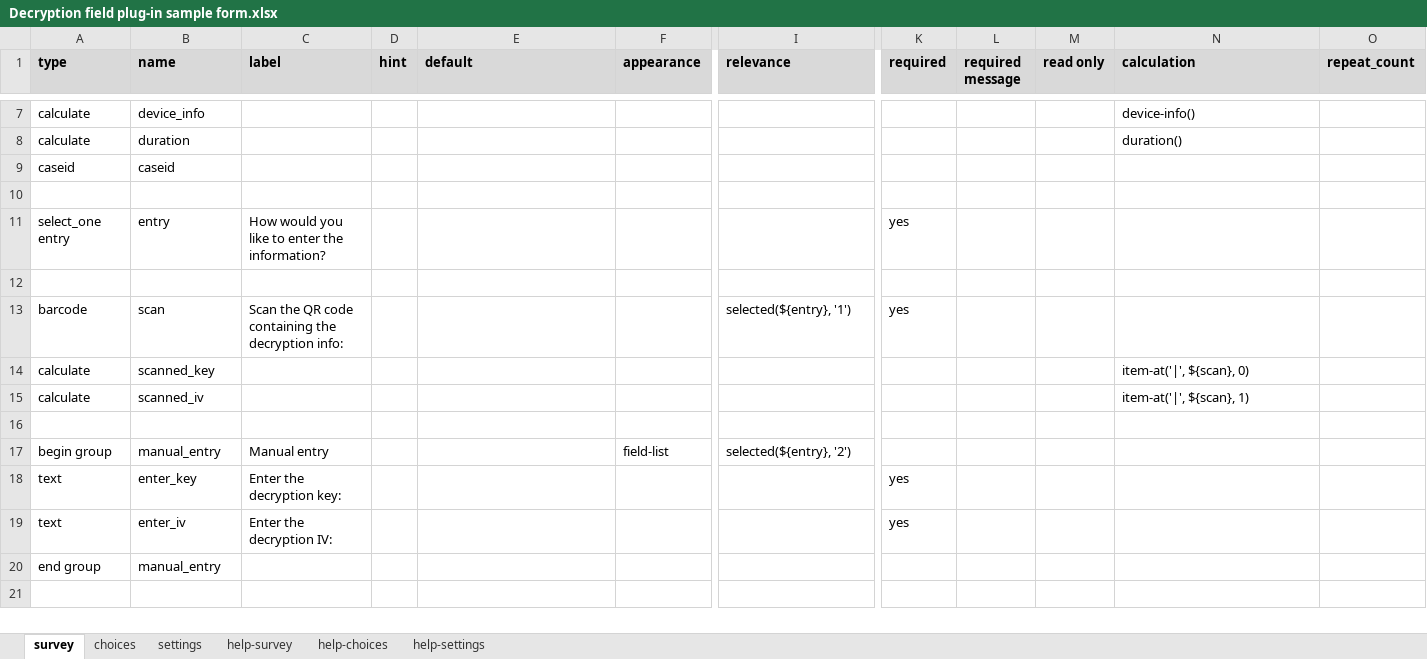
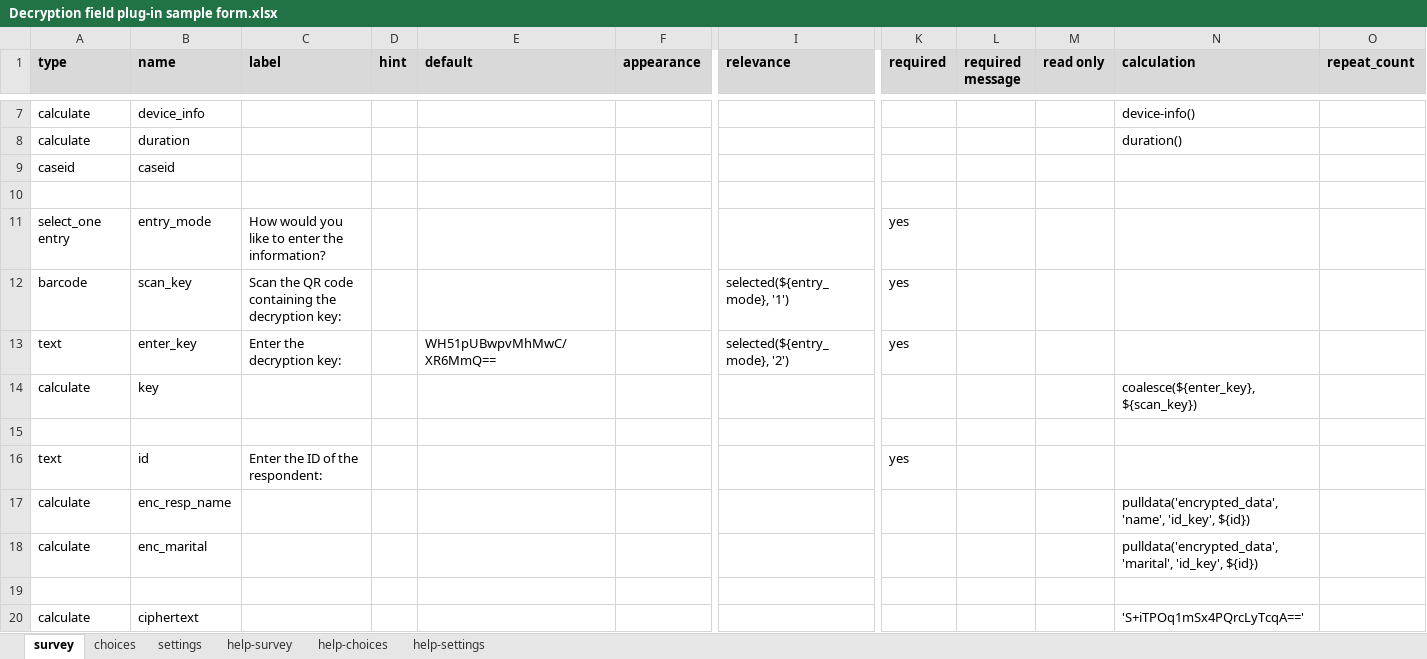
Before and after one commit to surveycto/decrypt, an Excel workbook: extras/sample-form/Decryption field plug-in sample form.xlsx, sheet survey, drawn as a sheet; only a part is shown, gaps mark what is left out; the shorter side is filled out with more unchanged rows; values as stored, in another font and other column widths than the file's, no borders; conditional formats not drawn; removed rows and columns are numbered as before the commit, all else as after; rows hold the shown columns only; the diff covers the shown part only; the diff names each change by its address in the sheet, - before the commit and + after, or states it on an @@ line.

Commit message:
Updated sample form

```diff
--- a/extras/sample-form/Decryption field plug-in sample form.xlsx (sheet survey)
+++ b/extras/sample-form/Decryption field plug-in sample form.xlsx (sheet survey)
-B11 (name): entry
+B11 (name): entry_mode
+row 12: barcode | scan_key | Scan the QR code containing the decryption key: |  |  |  | selected(${entry_mode}, '1') | yes
+row 13: text | enter_key | Enter the decryption key: |  | WH51pUBwpvMhMwC/XR6MmQ== |  | selected(${entry_mode}, '2') | yes
+row 14: calculate | key |  |  |  |  |  |  |  |  | coalesce(${enter_key}, ${scan_key})
-row 13: barcode | scan | Scan the QR code containing the decryption info: |  |  |  | selected(${entry}, '1') | yes
+row 16: text | id | Enter the ID of the respondent: |  |  |  |  | yes
-B17 (name): scanned_key
+B17 (name): enc_resp_name
-N17 (calculation): item-at('|', ${scan}, 0)
+N17 (calculation): pulldata('encrypted_data', 'name', 'id_key', ${id})
-B18 (name): scanned_iv
+B18 (name): enc_marital
-N18 (calculation): item-at('|', ${scan}, 1)
+N18 (calculation): pulldata('encrypted_data', 'marital', 'id_key', ${id})
-row 17: begin group | manual_entry | Manual entry |  |  | field-list | selected(${entry}, '2')
-row 18: text | enter_key | Enter the decryption key: |  |  |  |  | yes
-row 19: text | enter_iv | Enter the decryption IV: |  |  |  |  | yes
-row 20: end group | manual_entry
@@ row 30 moved to row 20: calculate @@
```
Also changed, not shown: 3 added rows, 8 removed rows and 3 edited cells elsewhere in this sheet, sheet settings, 3 other files.
